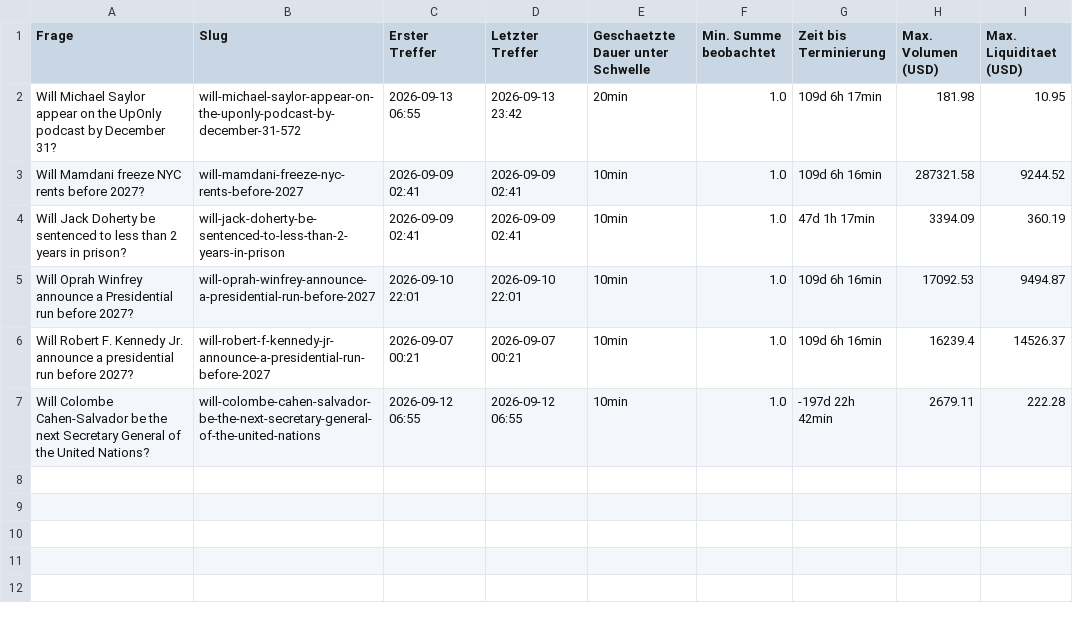
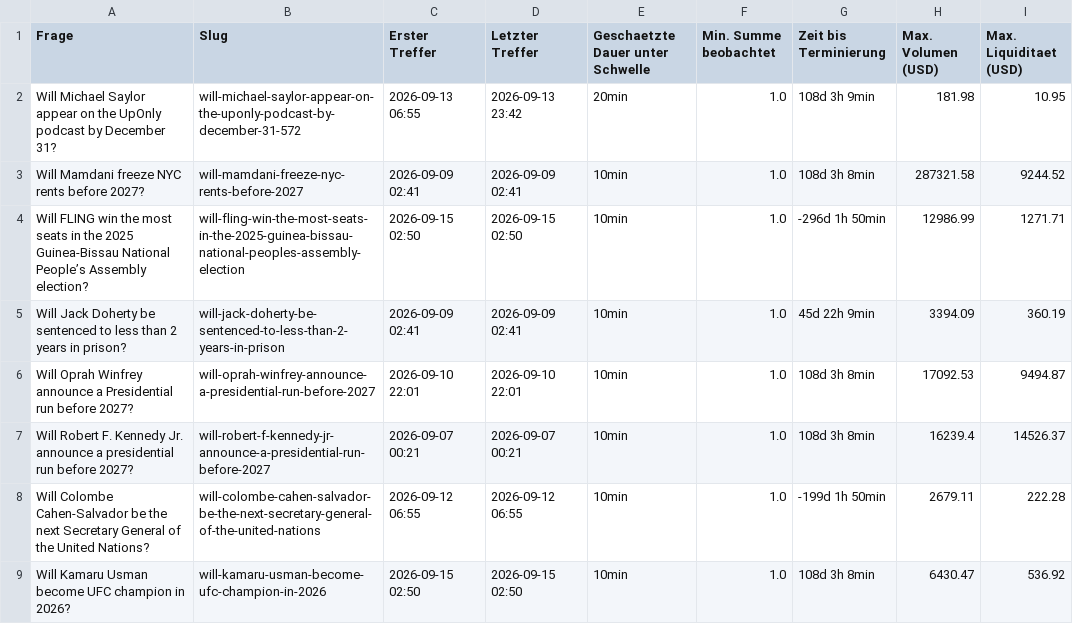
Before and after one commit to rouvenwieland/polymarket-scanner, a CSV file: data/summary.csv, drawn as a sheet.

```diff
--- a/data/summary.csv
+++ b/data/summary.csv
@@ -1,7 +1,9 @@
 Frage,Slug,Erster Treffer,Letzter Treffer,Geschaetzte Dauer unter Schwelle,Min. Summe beobachtet,Zeit bis Terminierung,Max. Volumen (USD),Max. Liquiditaet (USD)
-Will Michael Saylor appear on the UpOnly podcast by December 31?,will-michael-saylor-appear-on-the-uponly-podcast-by-december-31-572,2026-09-13 06:55,2026-09-13 23:42,20min,1.0,109d 6h 17min,181.98,10.95
-Will Mamdani freeze NYC rents before 2027?,will-mamdani-freeze-nyc-rents-before-2027,2026-09-09 02:41,2026-09-09 02:41,10min,1.0,109d 6h 16min,287321.58,9244.52
-Will Jack Doherty be sentenced to less than 2 years in prison?,will-jack-doherty-be-sentenced-to-less-than-2-years-in-prison,2026-09-09 02:41,2026-09-09 02:41,10min,1.0,47d 1h 17min,3394.09,360.19
-Will Oprah Winfrey announce a Presidential run before 2027?,will-oprah-winfrey-announce-a-presidential-run-before-2027,2026-09-10 22:01,2026-09-10 22:01,10min,1.0,109d 6h 16min,17092.53,9494.87
-Will Robert F. Kennedy Jr. announce a presidential run before 2027?,will-robert-f-kennedy-jr-announce-a-presidential-run-before-2027,2026-09-07 00:21,2026-09-07 00:21,10min,1.0,109d 6h 16min,16239.4,14526.37
-Will Colombe Cahen-Salvador be the next Secretary General of the United Nations?,will-colombe-cahen-salvador-be-the-next-secretary-general-of-the-united-nations,2026-09-12 06:55,2026-09-12 06:55,10min,1.0,-197d 22h 42min,2679.11,222.28
+Will Michael Saylor appear on the UpOnly podcast by December 31?,will-michael-saylor-appear-on-the-uponly-podcast-by-december-31-572,2026-09-13 06:55,2026-09-13 23:42,20min,1.0,108d 3h 9min,181.98,10.95
+Will Mamdani freeze NYC rents before 2027?,will-mamdani-freeze-nyc-rents-before-2027,2026-09-09 02:41,2026-09-09 02:41,10min,1.0,108d 3h 8min,287321.58,9244.52
+Will FLING win the most seats in the 2025 Guinea-Bissau National People’s Assembly election?,will-fling-win-the-most-seats-in-the-2025-guinea-bissau-national-peoples-assembly-election,2026-09-15 02:50,2026-09-15 02:50,10min,1.0,-296d 1h 50min,12986.99,1271.71
+Will Jack Doherty be sentenced to less than 2 years in prison?,will-jack-doherty-be-sentenced-to-less-than-2-years-in-prison,2026-09-09 02:41,2026-09-09 02:41,10min,1.0,45d 22h 9min,3394.09,360.19
+Will Oprah Winfrey announce a Presidential run before 2027?,will-oprah-winfrey-announce-a-presidential-run-before-2027,2026-09-10 22:01,2026-09-10 22:01,10min,1.0,108d 3h 8min,17092.53,9494.87
+Will Robert F. Kennedy Jr. announce a presidential run before 2027?,will-robert-f-kennedy-jr-announce-a-presidential-run-before-2027,2026-09-07 00:21,2026-09-07 00:21,10min,1.0,108d 3h 8min,16239.4,14526.37
+Will Colombe Cahen-Salvador be the next Secretary General of the United Nations?,will-colombe-cahen-salvador-be-the-next-secretary-general-of-the-united-nations,2026-09-12 06:55,2026-09-12 06:55,10min,1.0,-199d 1h 50min,2679.11,222.28
+Will Kamaru Usman become UFC champion in 2026?,will-kamaru-usman-become-ufc-champion-in-2026,2026-09-15 02:50,2026-09-15 02:50,10min,1.0,108d 3h 8min,6430.47,536.92
```
Also changed, not shown: data/snapshots.csv.
